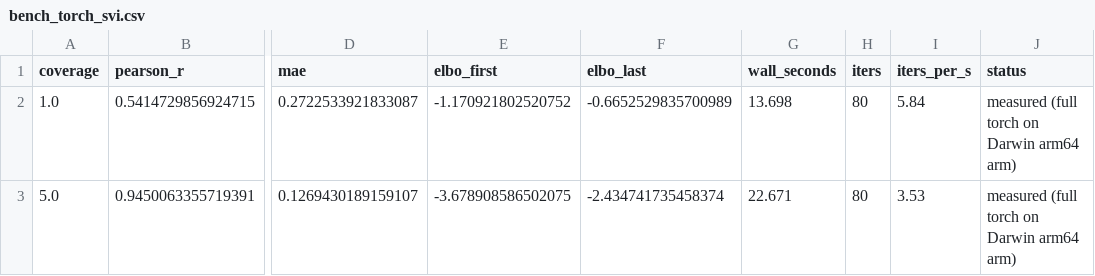
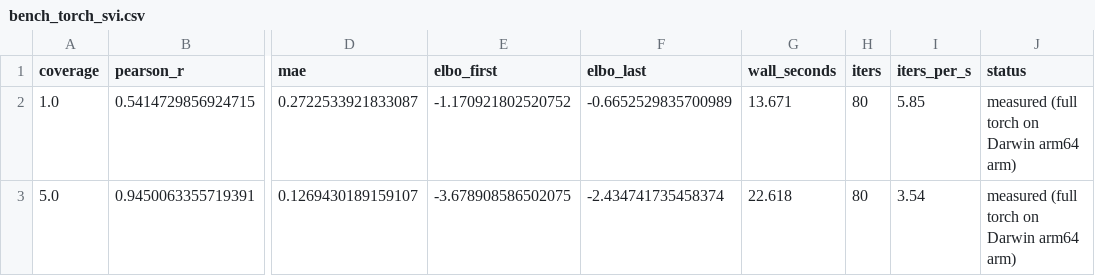
Before and after one commit to osolari/HAVI-Methyl, a CSV file: docs/report/tables/bench_torch_svi.csv, drawn as a sheet; only a part is shown, gaps mark what is left out; the diff names each change by its address in the sheet, - before the commit and + after, or states it on an @@ line.

```diff
--- a/docs/report/tables/bench_torch_svi.csv
+++ b/docs/report/tables/bench_torch_svi.csv
-G2 (wall_seconds): 13.698
+G2 (wall_seconds): 13.671
-I2 (iters_per_s): 5.84
+I2 (iters_per_s): 5.85
-G3 (wall_seconds): 22.671
+G3 (wall_seconds): 22.618
-I3 (iters_per_s): 3.53
+I3 (iters_per_s): 3.54
```
Also changed, not shown: docs/report/tables/bench_compute_budget.csv, 10 other files.
